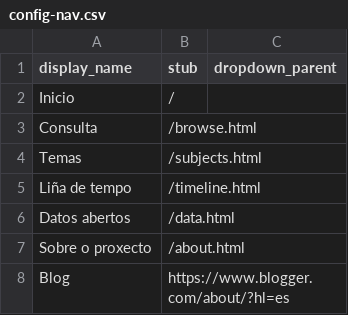
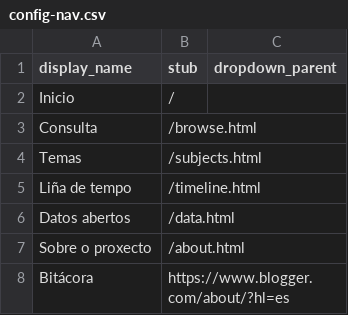
Before and after one commit to lpitac/memoria_virtual, a CSV file: _data/config-nav.csv, drawn as a sheet.

Commit message:
Update config-nav.csv

```diff
--- a/_data/config-nav.csv
+++ b/_data/config-nav.csv
@@ -7,2 +7,2 @@ Datos abertos,/data.html
 Sobre o proxecto,/about.html
-Blog,https://www.blogger.com/about/?hl=es
+Bitácora,https://www.blogger.com/about/?hl=es
```
